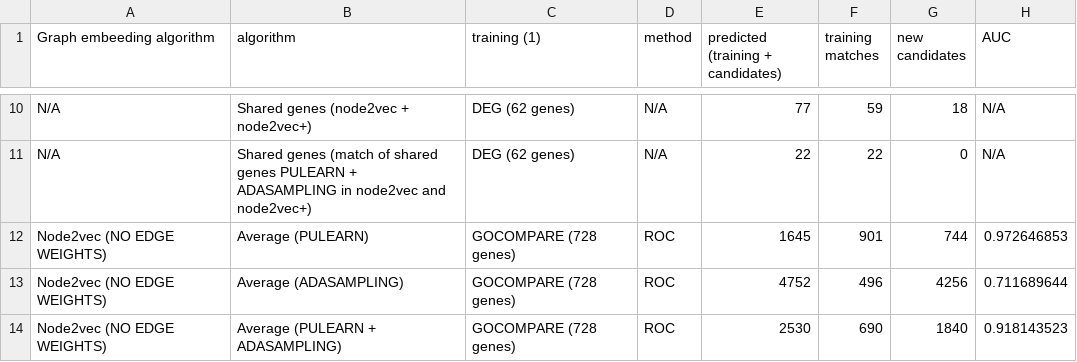
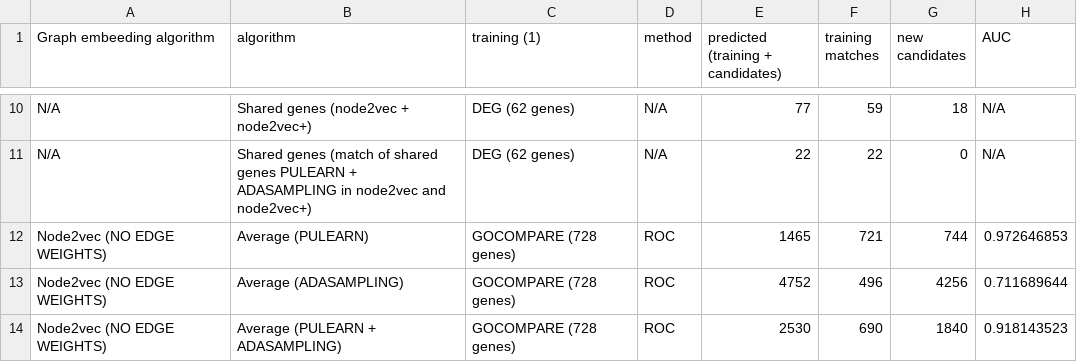
Before and after one commit to ccsosa/Aluminum_genes_classification, a CSV file: SUMMARY_ENSEMBLE.csv, drawn as a sheet; only a part is shown, gaps mark what is left out; the diff names each change by its address in the sheet, - before the commit and + after, or states it on an @@ line.

Commit message:
Fixed numbers in summary table

```diff
--- a/SUMMARY_ENSEMBLE.csv
+++ b/SUMMARY_ENSEMBLE.csv
-E12: 1645
+E12: 1465
-F12 (training matches): 901
+F12 (training matches): 721
```
Also changed, not shown: 1 other file.
